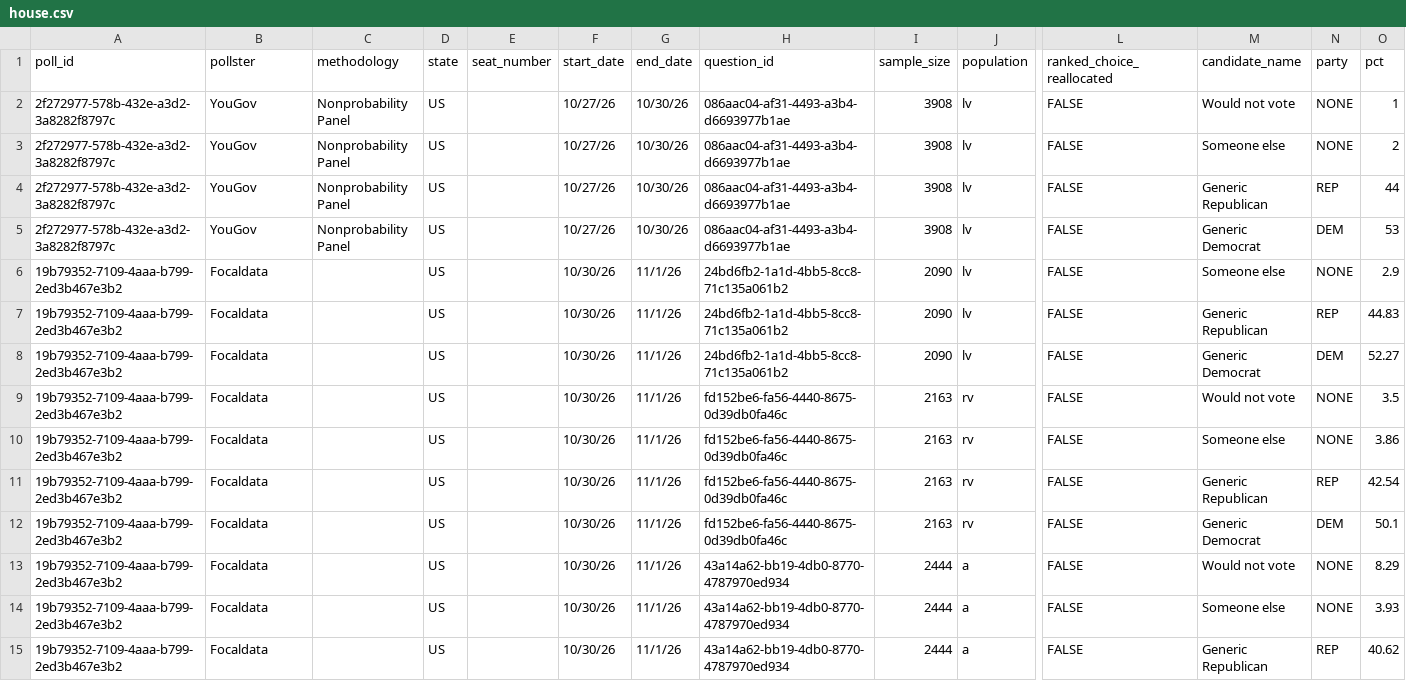
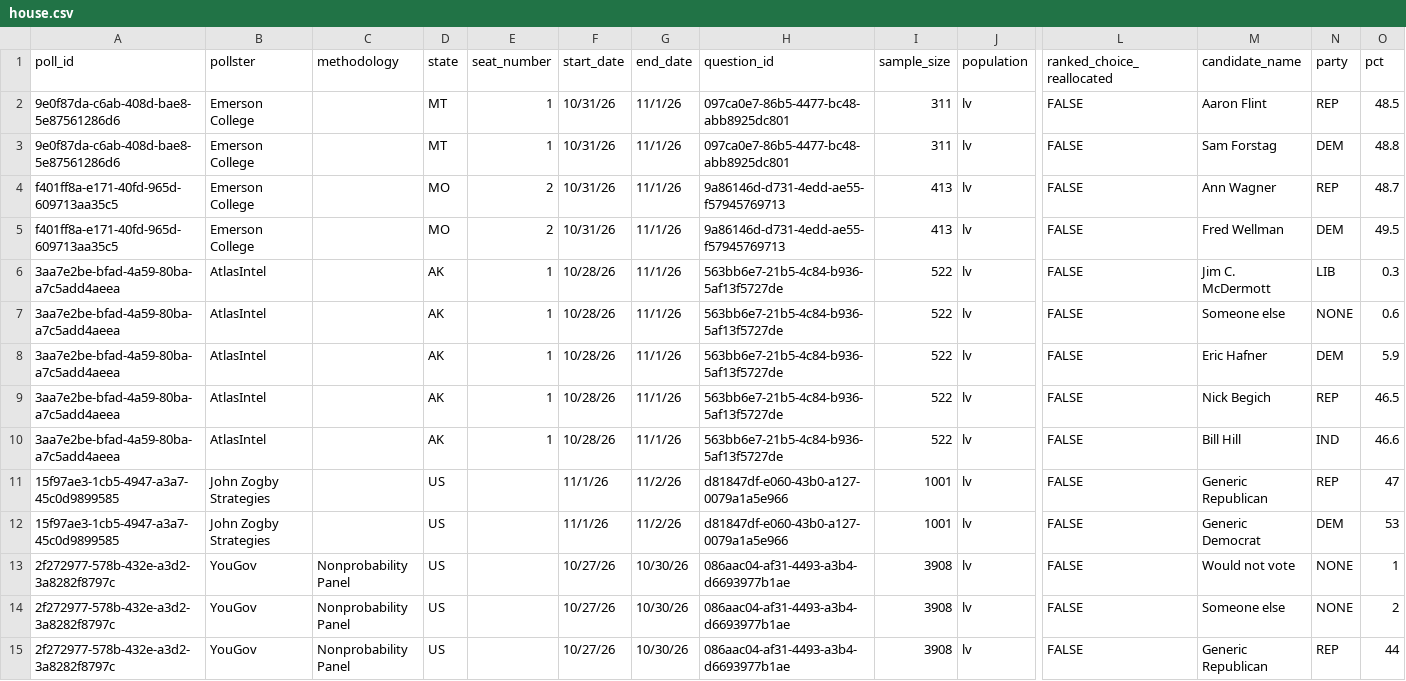
Before and after one commit to davidmold/spockpoll, a CSV file: house.csv, drawn as a sheet; only a part is shown, gaps mark what is left out; the shorter side is filled out with more unchanged rows; rows hold the shown columns only; the diff names each change by its address in the sheet, - before the commit and + after, or states it on an @@ line.

```diff
--- a/house.csv
+++ b/house.csv
+row 2: 9e0f87da-c6ab-408d-bae8-5e87561286d6 | Emerson College |  | MT | 1 | 10/31/26 | 11/1/26 | 097ca0e7-86b5-4477-bc48-abb8925dc801 | 311 | lv | FALSE | Aaron Flint | REP | 48.5
+row 3: 9e0f87da-c6ab-408d-bae8-5e87561286d6 | Emerson College |  | MT | 1 | 10/31/26 | 11/1/26 | 097ca0e7-86b5-4477-bc48-abb8925dc801 | 311 | lv | FALSE | Sam Forstag | DEM | 48.8
+row 4: f401ff8a-e171-40fd-965d-609713aa35c5 | Emerson College |  | MO | 2 | 10/31/26 | 11/1/26 | 9a86146d-d731-4edd-ae55-f57945769713 | 413 | lv | FALSE | Ann Wagner | REP | 48.7
+row 5: f401ff8a-e171-40fd-965d-609713aa35c5 | Emerson College |  | MO | 2 | 10/31/26 | 11/1/26 | 9a86146d-d731-4edd-ae55-f57945769713 | 413 | lv | FALSE | Fred Wellman | DEM | 49.5
+row 6: 3aa7e2be-bfad-4a59-80ba-a7c5add4aeea | AtlasIntel |  | AK | 1 | 10/28/26 | 11/1/26 | 563bb6e7-21b5-4c84-b936-5af13f5727de | 522 | lv | FALSE | Jim C. McDermott | LIB | 0.3
+row 7: 3aa7e2be-bfad-4a59-80ba-a7c5add4aeea | AtlasIntel |  | AK | 1 | 10/28/26 | 11/1/26 | 563bb6e7-21b5-4c84-b936-5af13f5727de | 522 | lv | FALSE | Someone else | NONE | 0.6
+row 8: 3aa7e2be-bfad-4a59-80ba-a7c5add4aeea | AtlasIntel |  | AK | 1 | 10/28/26 | 11/1/26 | 563bb6e7-21b5-4c84-b936-5af13f5727de | 522 | lv | FALSE | Eric Hafner | DEM | 5.9
+row 9: 3aa7e2be-bfad-4a59-80ba-a7c5add4aeea | AtlasIntel |  | AK | 1 | 10/28/26 | 11/1/26 | 563bb6e7-21b5-4c84-b936-5af13f5727de | 522 | lv | FALSE | Nick Begich | REP | 46.5
+row 10: 3aa7e2be-bfad-4a59-80ba-a7c5add4aeea | AtlasIntel |  | AK | 1 | 10/28/26 | 11/1/26 | 563bb6e7-21b5-4c84-b936-5af13f5727de | 522 | lv | FALSE | Bill Hill | IND | 46.6
+row 11: 15f97ae3-1cb5-4947-a3a7-45c0d9899585 | John Zogby Strategies |  | US |  | 11/1/26 | 11/2/26 | d81847df-e060-43b0-a127-0079a1a5e966 | 1001 | lv | FALSE | Generic Republican | REP | 47
+row 12: 15f97ae3-1cb5-4947-a3a7-45c0d9899585 | John Zogby Strategies |  | US |  | 11/1/26 | 11/2/26 | d81847df-e060-43b0-a127-0079a1a5e966 | 1001 | lv | FALSE | Generic Democrat | DEM | 53
```
Also changed, not shown: economic.csv, president.csv, 1 other file.
